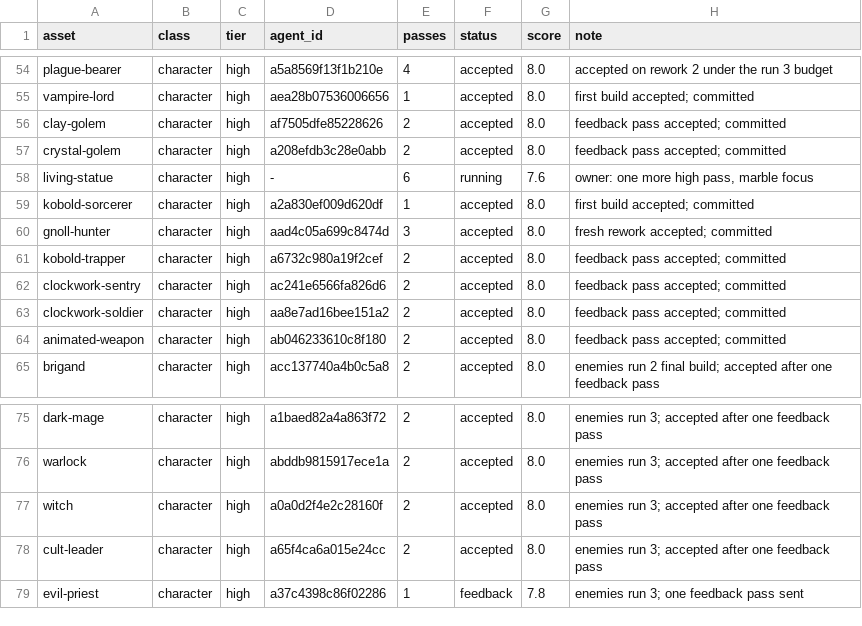
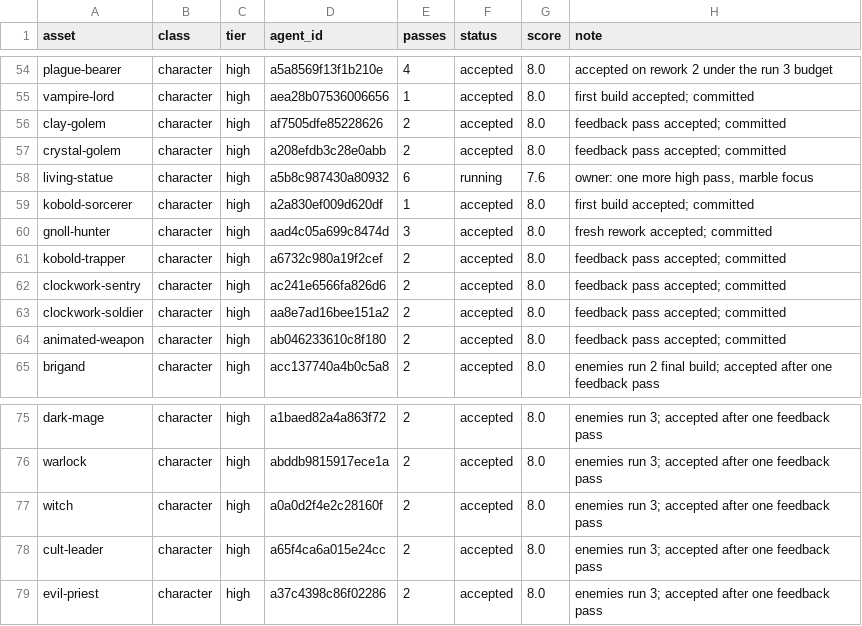
Before and after one commit to bodangren/advantage-forge, a TSV file: bench/sonnet/state.tsv, drawn as a sheet; only a part is shown, gaps mark what is left out.

```diff
--- a/bench/sonnet/state.tsv
+++ b/bench/sonnet/state.tsv
@@ -57,3 +57,3 @@ clay-golem	character	high	af7505dfe85228626	2	accepted	8.0	feedback pass accepte
 crystal-golem	character	high	a208efdb3c28e0abb	2	accepted	8.0	feedback pass accepted; committed
-living-statue	character	high	-	6	running	7.6	owner: one more high pass, marble focus
+living-statue	character	high	a5b8c987430a80932	6	running	7.6	owner: one more high pass, marble focus
 kobold-sorcerer	character	high	a2a830ef009d620df	1	accepted	8.0	first build accepted; committed
@@ -78,2 +78,2 @@ witch	character	high	a0a0d2f4e2c28160f	2	accepted	8.0	enemies run 3; accepted af
 cult-leader	character	high	a65f4ca6a015e24cc	2	accepted	8.0	enemies run 3; accepted after one feedback pass
-evil-priest	character	high	a37c4398c86f02286	1	feedback	7.8	enemies run 3; one feedback pass sent
+evil-priest	character	high	a37c4398c86f02286	2	accepted	8.0	enemies run 3; accepted after one feedback pass
```
Also changed, not shown: bench/sonnet/log.tsv, 2 other files.
